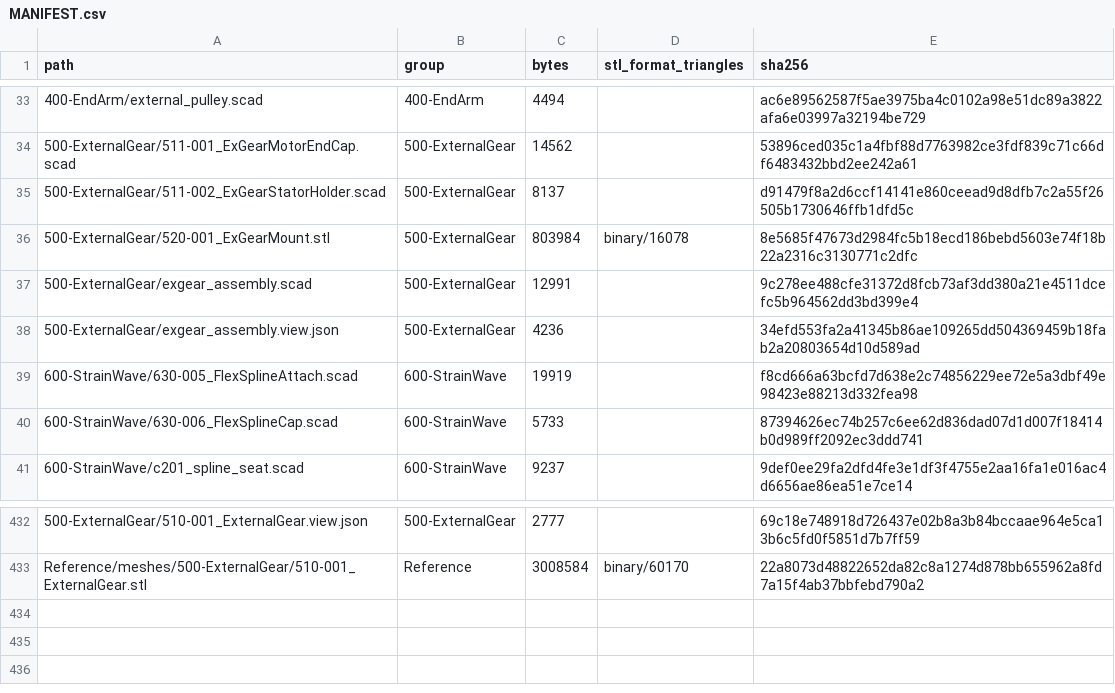
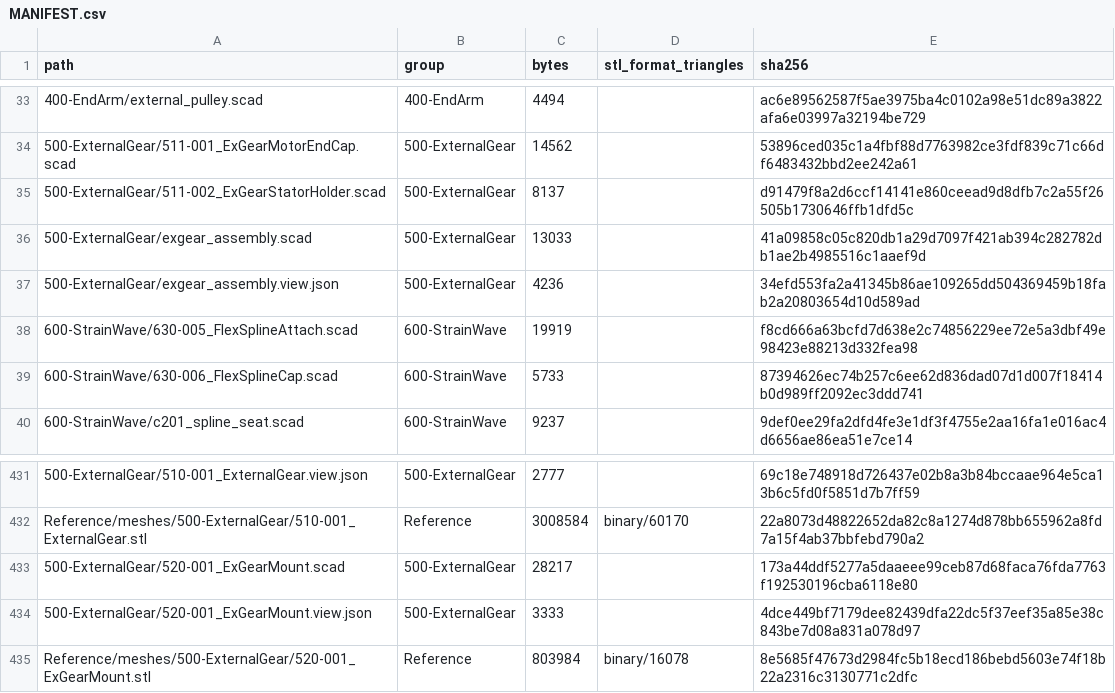
Before and after one commit to morgangalpin/Dexter, a CSV file: Hardware/Models/MANIFEST.csv, drawn as a sheet; only a part is shown, gaps mark what is left out; removed rows and columns are numbered as before the commit, all else as after; the diff names each change by its address in the sheet, - before the commit and + after, or states it on an @@ line.

Commit message:
500-ExternalGear: scadify the Ex Gear Mount (#520-001)
- 520-001_ExGearMount.scad: region split (floor, column, bridge, frame) from
  plan and side profiles, the front's S profile revolved about the bore's
  axis, two ball-rolled blends at the column's corners; revised slip fits on
  screws, all-threads and Nut Holder slots, press on the motors' pilots
- render.json: five plan outlines, dist (0.207; gate 0.21 pending review),
  revised render, fits, wide-gap probes
- exgear_assembly.scad uses every part of the group
- Mesh moved; view sidecar; PART-INDEX, 007.2, CHANGES, README, MANIFEST

```diff
--- a/Hardware/Models/MANIFEST.csv
+++ b/Hardware/Models/MANIFEST.csv
-row 36: 500-ExternalGear/520-001_ExGearMount.stl | 500-ExternalGear | 803984 | binary/16078 | 8e5685f47673d2984fc5b18ecd186bebd5603e74f18b22a2316c3130771c2dfc
-C36 (bytes): 12991
+C36 (bytes): 13033
-E36 (sha256): 9c278ee488cfe31372d8fcb73af3dd380a21e4511dcefc5b964562dd3bd399e4
+E36 (sha256): 41a09858c05c820db1a29d7097f421ab394c282782db1ae2b4985516c1aaef9d
+row 433: 500-ExternalGear/520-001_ExGearMount.scad | 500-ExternalGear | 28217 |  | 173a44ddf5277a5daaeee99ceb87d68faca76fda7763f192530196cba6118e80
+row 434: 500-ExternalGear/520-001_ExGearMount.view.json | 500-ExternalGear | 3333 |  | 4dce449bf7179dee82439dfa22dc5f37eef35a85e38c843be7d08a831a078d97
+row 435: Reference/meshes/500-ExternalGear/520-001_ExGearMount.stl | Reference | 803984 | binary/16078 | 8e5685f47673d2984fc5b18ecd186bebd5603e74f18b22a2316c3130771c2dfc
```
Also changed, not shown: 9 other files.
